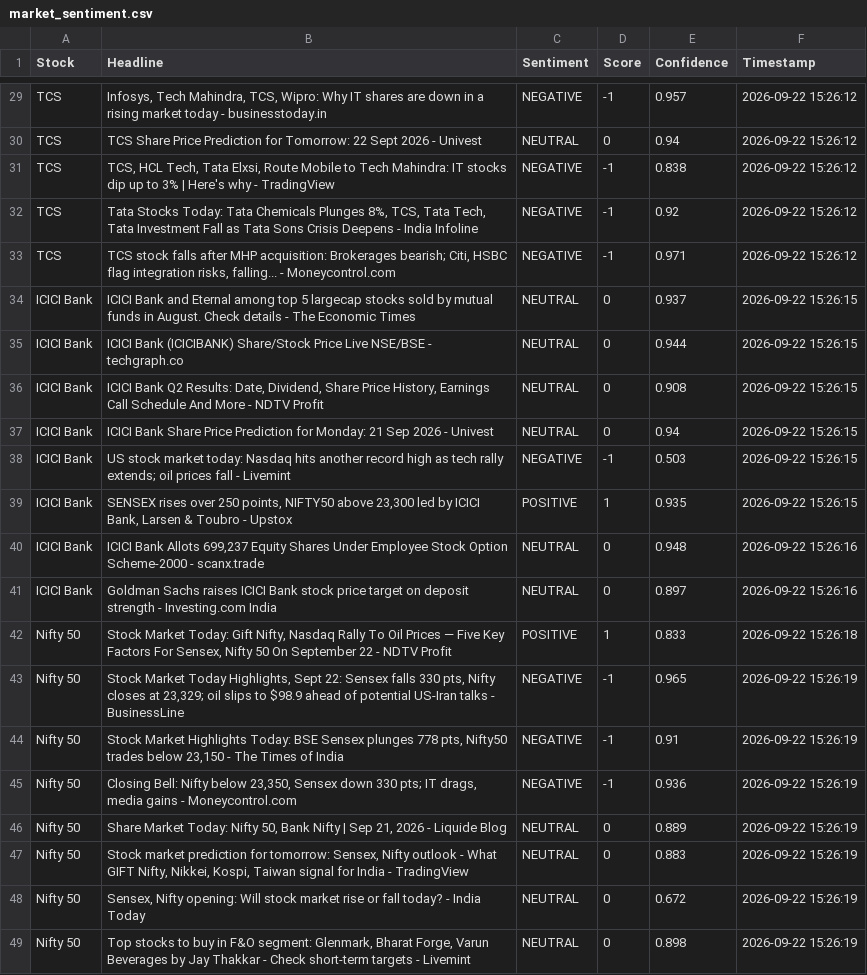
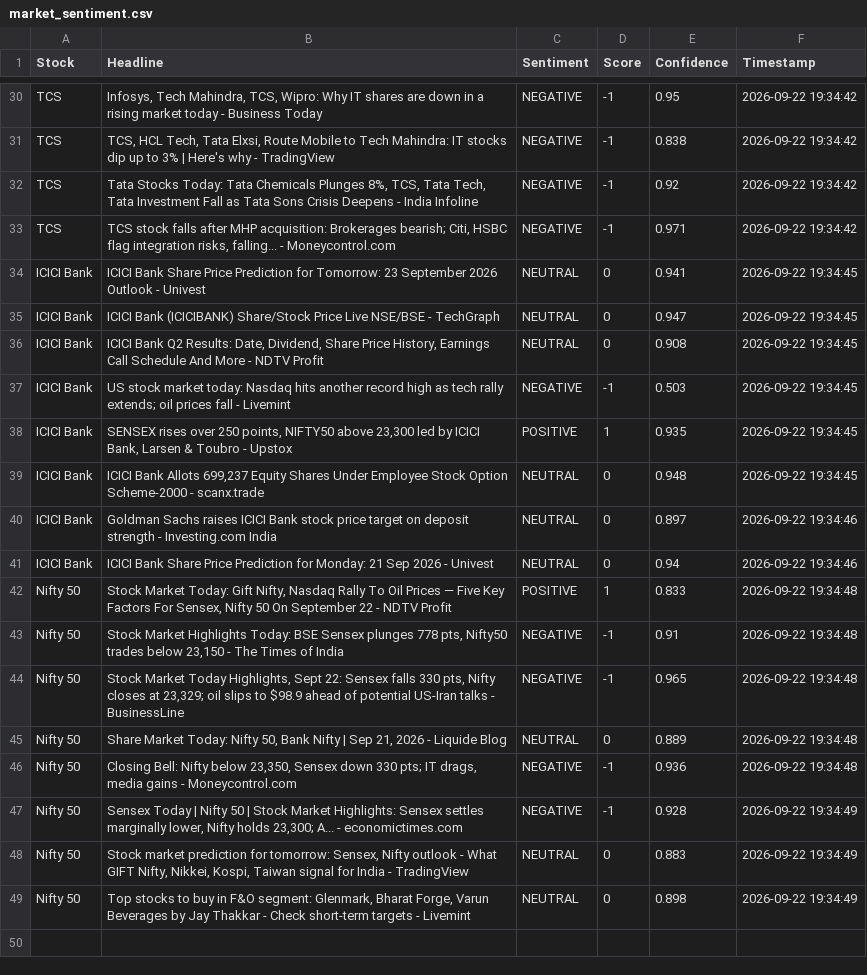
Before and after one commit to mister-raj/market-sentiment-terminal, a CSV file: market_sentiment.csv, drawn as a sheet; only a part is shown, gaps mark what is left out; removed rows and columns are numbered as before the commit, all else as after; the diff covers the shown part only; the diff names each change by its address in the sheet, - before the commit and + after, or states it on an @@ line.

```diff
--- a/market_sentiment.csv
+++ b/market_sentiment.csv
-B30 (Headline): …today - businesstoday.in
+B30 (Headline): …today - Business Today
-E30 (Confidence): 0.957
+E30 (Confidence): 0.95
-F30 (Timestamp): 2026-09-22 15:26:12
+F30 (Timestamp): 2026-09-22 19:34:42
-row 30: TCS | TCS Share Price Prediction for Tomorrow: 22 Sept 2026 - Univest | NEUTRAL | 0 | 0.94 | 2026-09-22 15:26:12
-F31:F33 (Timestamp): 2026-09-22 15:26:12
+F31:F33 (Timestamp): 2026-09-22 19:34:42
-B34 (Headline): ICICI Bank and Eternal among top 5 largecap stocks sold by mutual funds in August. Check details - The Economic Times
+B34 (Headline): ICICI Bank Share Price Prediction for Tomorrow: 23 September 2026 Outlook - Univest
-E34 (Confidence): 0.937
+E34 (Confidence): 0.941
-F34:F36 (Timestamp): 2026-09-22 15:26:15
+F34:F36 (Timestamp): 2026-09-22 19:34:45
-B35 (Headline): …NSE/BSE - techgraph.co
+B35 (Headline): …NSE/BSE - TechGraph
-E35 (Confidence): 0.944
+E35 (Confidence): 0.947
-row 37: ICICI Bank | ICICI Bank Share Price Prediction for Monday: 21 Sep 2026 - Univest | NEUTRAL | 0 | 0.94 | 2026-09-22 15:26:15
-F37:F38 (Timestamp): 2026-09-22 15:26:15
+F37:F38 (Timestamp): 2026-09-22 19:34:45
-F39 (Timestamp): 2026-09-22 15:26:16
+F39 (Timestamp): 2026-09-22 19:34:45
-F40 (Timestamp): 2026-09-22 15:26:16
+F40 (Timestamp): 2026-09-22 19:34:46
+row 41: ICICI Bank | ICICI Bank Share Price Prediction for Monday: 21 Sep 2026 - Univest | NEUTRAL | 0 | 0.94 | 2026-09-22 19:34:46
-F42 (Timestamp): 2026-09-22 15:26:18
+F42 (Timestamp): 2026-09-22 19:34:48
-row 43: Nifty 50 | Stock Market Today Highlights, Sept 22: Sensex falls 330 pts, Nifty closes at 23,329; oil slips to $98.9 ahead of potential US-Iran talks - BusinessLine | NEGATIVE | -1 | 0.965 | 2026-09-22 15:26:19
-F43:F45 (Timestamp): 2026-09-22 15:26:19
+F43:F45 (Timestamp): 2026-09-22 19:34:48
-B44 (Headline): Closing Bell: Nifty below 23,350, Sensex down 330 pts; IT drags, media gains - Moneycontrol.com
+B44 (Headline): Stock Market Today Highlights, Sept 22: Sensex falls 330 pts, Nifty closes at 23,329; oil slips to $98.9 ahead of potential US-Iran talks - BusinessLine
-E44 (Confidence): 0.936
+E44 (Confidence): 0.965
+row 46: Nifty 50 | Closing Bell: Nifty below 23,350, Sensex down 330 pts; IT drags, media gains - Moneycontrol.com | NEGATIVE | -1 | 0.936 | 2026-09-22 19:34:48
+row 47: Nifty 50 | Sensex Today | Nifty 50 | Stock Market Highlights: Sensex settles marginally lower, Nifty holds 23,300; A... - economictimes.com | NEGATIVE | -1 | 0.928 | 2026-09-22 19:34:49
-F48 (Timestamp): 2026-09-22 15:26:19
+F48 (Timestamp): 2026-09-22 19:34:49
-row 48: Nifty 50 | Sensex, Nifty opening: Will stock market rise or fall today? - India Today | NEUTRAL | 0 | 0.672 | 2026-09-22 15:26:19
-F49 (Timestamp): 2026-09-22 15:26:19
+F49 (Timestamp): 2026-09-22 19:34:49
```
Also changed, not shown: 6 added rows, 5 removed rows and 34 edited cells elsewhere in this file.
